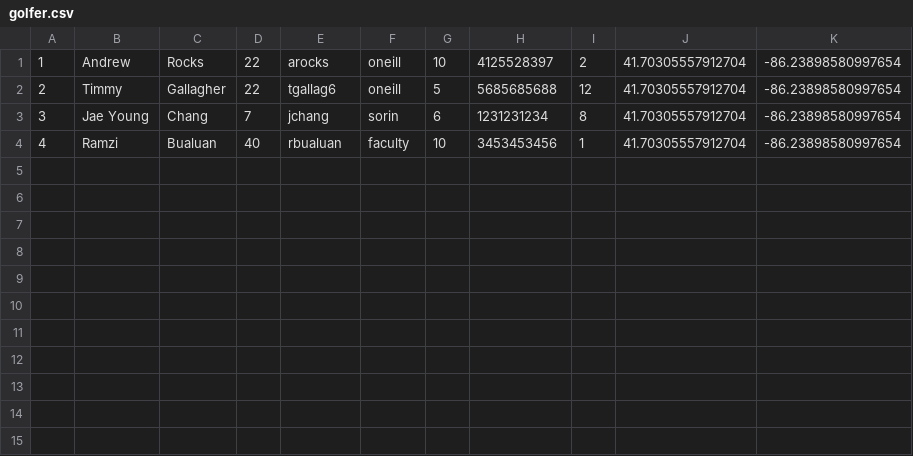
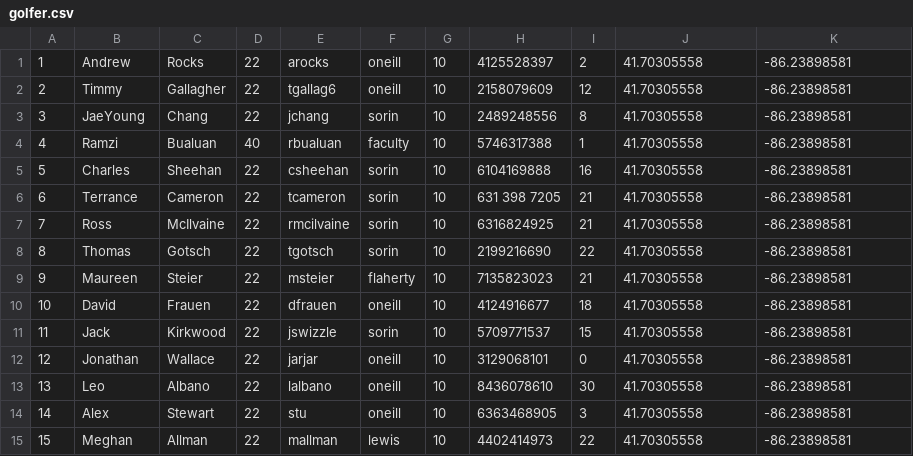
Before and after one commit to jaeyoungchang5/swipe-and-swing, a CSV file: backend/builddb/golfer.csv, drawn as a sheet.

Commit message:
update golfer.csv

```diff
--- a/backend/builddb/golfer.csv
+++ b/backend/builddb/golfer.csv
@@ -1,4 +1,15 @@
-1,Andrew,Rocks,22,arocks,oneill,10,4125528397,2,41.70305557912704,-86.23898580997654
-2,Timmy,Gallagher,22,tgallag6,oneill,5,5685685688,12,41.70305557912704,-86.23898580997654
-3,Jae Young,Chang,7,jchang,sorin,6,1231231234,8,41.70305557912704,-86.23898580997654
-4,Ramzi,Bualuan,40,rbualuan,faculty,10,3453453456,1,41.70305557912704,-86.23898580997654
+1,Andrew,Rocks,22,arocks,oneill,10,4125528397,2,41.70305558,-86.23898581
+2,Timmy,Gallagher,22,tgallag6,oneill,10,2158079609,12,41.70305558,-86.23898581
+3,JaeYoung,Chang,22,jchang,sorin,10,2489248556,8,41.70305558,-86.23898581
+4,Ramzi,Bualuan,40,rbualuan,faculty,10,5746317388,1,41.70305558,-86.23898581
+5,Charles,Sheehan,22,csheehan,sorin,10,6104169888,16,41.70305558,-86.23898581
+6,Terrance,Cameron,22,tcameron,sorin,10,631 398 7205,21,41.70305558,-86.23898581
+7,Ross,McIlvaine,22,rmcilvaine,sorin,10,6316824925,21,41.70305558,-86.23898581
+8,Thomas,Gotsch,22,tgotsch,sorin,10,2199216690,22,41.70305558,-86.23898581
+9,Maureen,Steier,22,msteier,flaherty,10,7135823023,21,41.70305558,-86.23898581
+10,David,Frauen,22,dfrauen,oneill,10,4124916677,18,41.70305558,-86.23898581
+11,Jack,Kirkwood,22,jswizzle,sorin,10,5709771537,15,41.70305558,-86.23898581
+12,Jonathan,Wallace,22,jarjar,oneill,10,3129068101,0,41.70305558,-86.23898581
+13,Leo ,Albano,22,lalbano,oneill,10,8436078610,30,41.70305558,-86.23898581
+14,Alex,Stewart,22,stu,oneill,10,6363468905,3,41.70305558,-86.23898581
+15,Meghan,Allman,22,mallman,lewis,10,4402414973,22,41.70305558,-86.23898581
```
